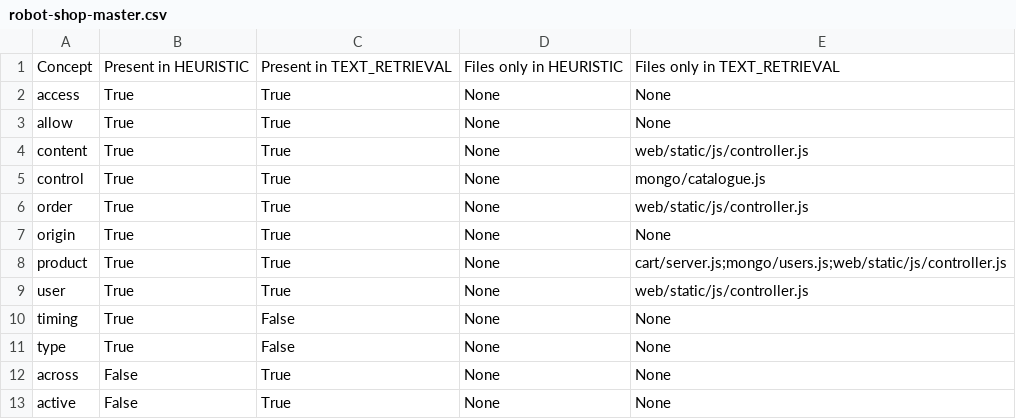
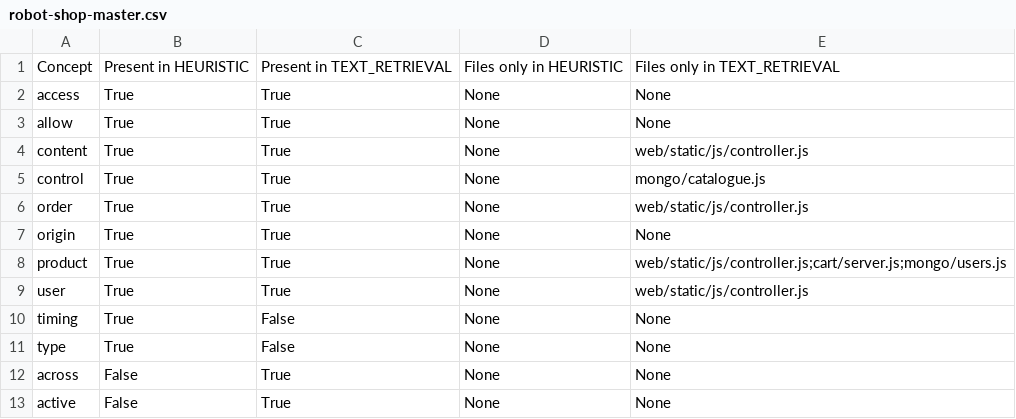
Before and after one commit to henrotta/concepts-analysis-text-retrieval, a CSV file: results_csv/robot-shop-master.csv, drawn as a sheet; only a part is shown.

```diff
--- a/results_csv/robot-shop-master.csv
+++ b/results_csv/robot-shop-master.csv
@@ -7,3 +7,3 @@ order,True,True,None,web/static/js/controller.js
 origin,True,True,None,None
-product,True,True,None,cart/server.js;mongo/users.js;web/static/js/controller.js
+product,True,True,None,web/static/js/controller.js;cart/server.js;mongo/users.js
 user,True,True,None,web/static/js/controller.js
```
Also changed, not shown: results_csv/cinema-microservice-master.csv, results_matrix/cinema-microservice-master_occurrence.csv, 16 other files.
